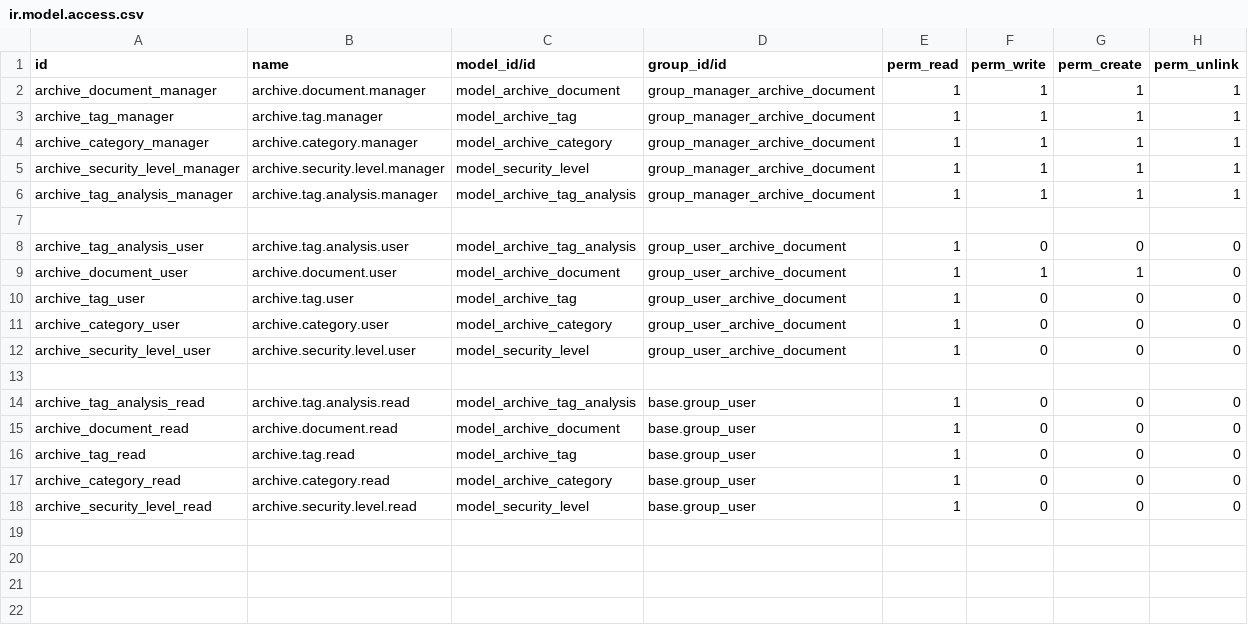
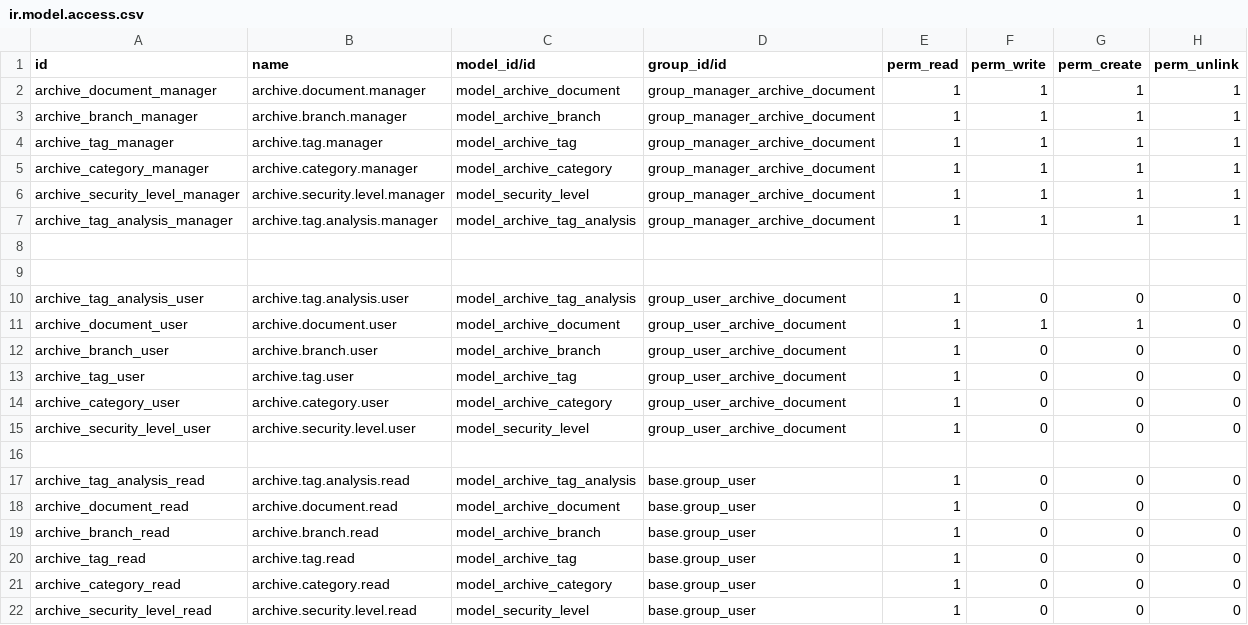
Before and after one commit to omary2674/archive_document, a CSV file: security/ir.model.access.csv, drawn as a sheet; the diff names each change by its address in the sheet, - before the commit and + after, or states it on an @@ line.

Commit message:
Add Branch Security and Graph

```diff
--- a/security/ir.model.access.csv
+++ b/security/ir.model.access.csv
+row 3: archive_branch_manager | archive.branch.manager | model_archive_branch | group_manager_archive_document | 1 | 1 | 1 | 1
+row 9: (empty)
+row 12: archive_branch_user | archive.branch.user | model_archive_branch | group_user_archive_document | 1 | 0 | 0 | 0
+row 19: archive_branch_read | archive.branch.read | model_archive_branch | base.group_user | 1 | 0 | 0 | 0
```
Also changed, not shown: 6 other files.
